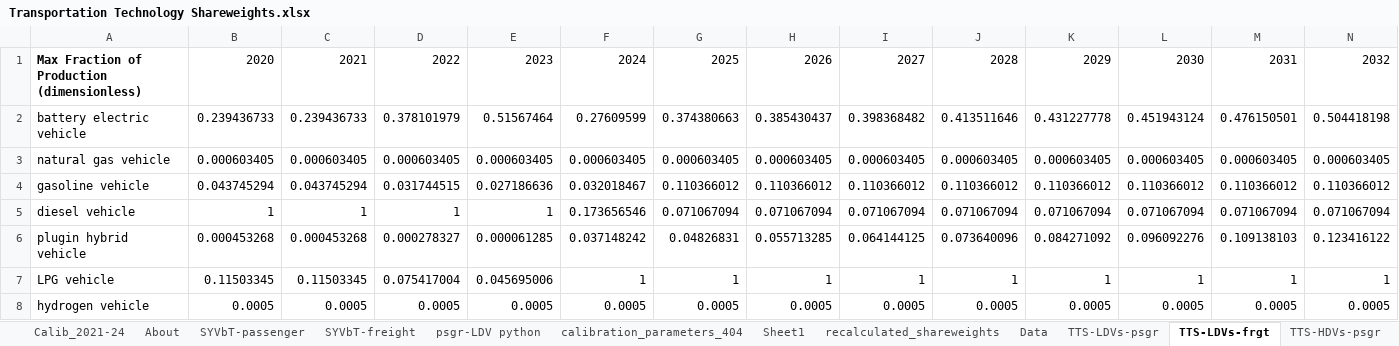
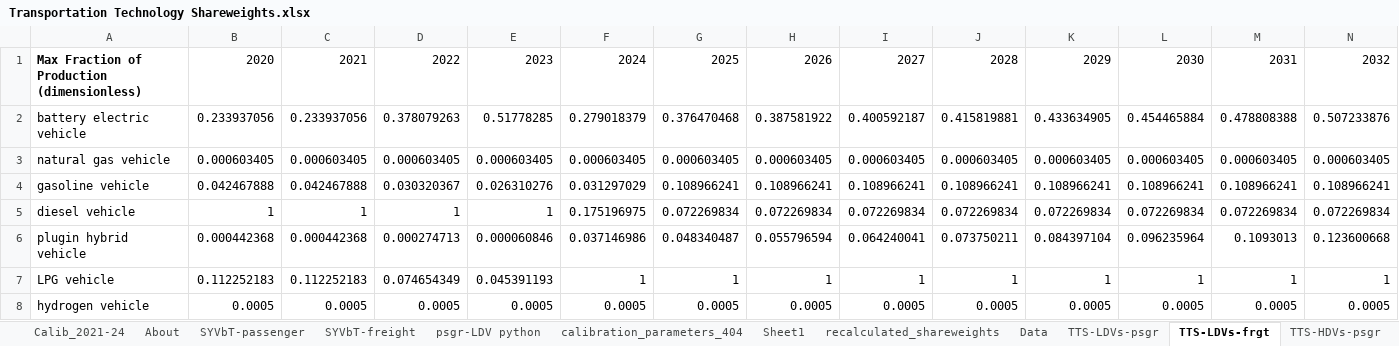
Before and after one commit to EnergyInnovation/eps-southkorea, an Excel workbook: InputData/trans/TTS/Transportation Technology Shareweights.xlsx, sheet TTS-LDVs-frgt, drawn as a sheet; only a part is shown; values as stored, in another font and other column widths than the file's, no borders; removed rows and columns are numbered as before the commit, all else as after; rows hold the shown columns only; the diff covers the shown part only; the diff names each change by its address in the sheet, - before the commit and + after, or states it on an @@ line.

```diff
--- a/InputData/trans/TTS/Transportation Technology Shareweights.xlsx (sheet TTS-LDVs-frgt)
+++ b/InputData/trans/TTS/Transportation Technology Shareweights.xlsx (sheet TTS-LDVs-frgt)
-row 2: battery electric vehicle | 0.239436733 | 0.239436733 | 0.378101979 | 0.51567464 | 0.27609599 | 0.374380663 | 0.385430437 | 0.398368482 | 0.413511646 | 0.431227778 | 0.451943124 | 0.476150501 | 0.504418198
+row 2: battery electric vehicle | 0.233937056 | 0.233937056 | 0.378079263 | 0.51778285 | 0.279018379 | 0.376470468 | 0.387581922 | 0.400592187 | 0.415819881 | 0.433634905 | 0.454465884 | 0.478808388 | 0.507233876
-row 4: gasoline vehicle | 0.043745294 | 0.043745294 | 0.031744515 | 0.027186636 | 0.032018467 | 0.110366012 | 0.110366012 | 0.110366012 | 0.110366012 | 0.110366012 | 0.110366012 | 0.110366012 | 0.110366012
+row 4: gasoline vehicle | 0.042467888 | 0.042467888 | 0.030320367 | 0.026310276 | 0.031297029 | 0.108966241 | 0.108966241 | 0.108966241 | 0.108966241 | 0.108966241 | 0.108966241 | 0.108966241 | 0.108966241
-F5: 0.173656546
+F5: 0.175196975
-G5: 0.071067094
+G5: 0.072269834
-H5: 0.071067094
+H5: 0.072269834
-I5: 0.071067094
+I5: 0.072269834
-J5: 0.071067094
+J5: 0.072269834
-K5: 0.071067094
+K5: 0.072269834
-L5: 0.071067094
+L5: 0.072269834
-M5: 0.071067094
+M5: 0.072269834
-N5: 0.071067094
+N5: 0.072269834
-row 6: plugin hybrid vehicle | 0.000453268 | 0.000453268 | 0.000278327 | 0.000061285 | 0.037148242 | 0.04826831 | 0.055713285 | 0.064144125 | 0.073640096 | 0.084271092 | 0.096092276 | 0.109138103 | 0.123416122
+row 6: plugin hybrid vehicle | 0.000442368 | 0.000442368 | 0.000274713 | 0.000060846 | 0.037146986 | 0.048340487 | 0.055796594 | 0.064240041 | 0.073750211 | 0.084397104 | 0.096235964 | 0.1093013 | 0.123600668
-B7: 0.11503345
+B7: 0.112252183
-C7: 0.11503345
+C7: 0.112252183
-D7: 0.075417004
+D7: 0.074654349
-E7: 0.045695006
+E7: 0.045391193
```
Also changed, not shown: 18 edited cells elsewhere in this sheet, sheet Data, sheet TTS-LDVs-psgr, sheet Calib_frgtLDV_2021-25, sheet Calib_2021-24, sheet TTS-motorbikes-psgr, sheet TTS-motorbikes-frgt, 1 more sheet, charts or pictures, 4 other files.
